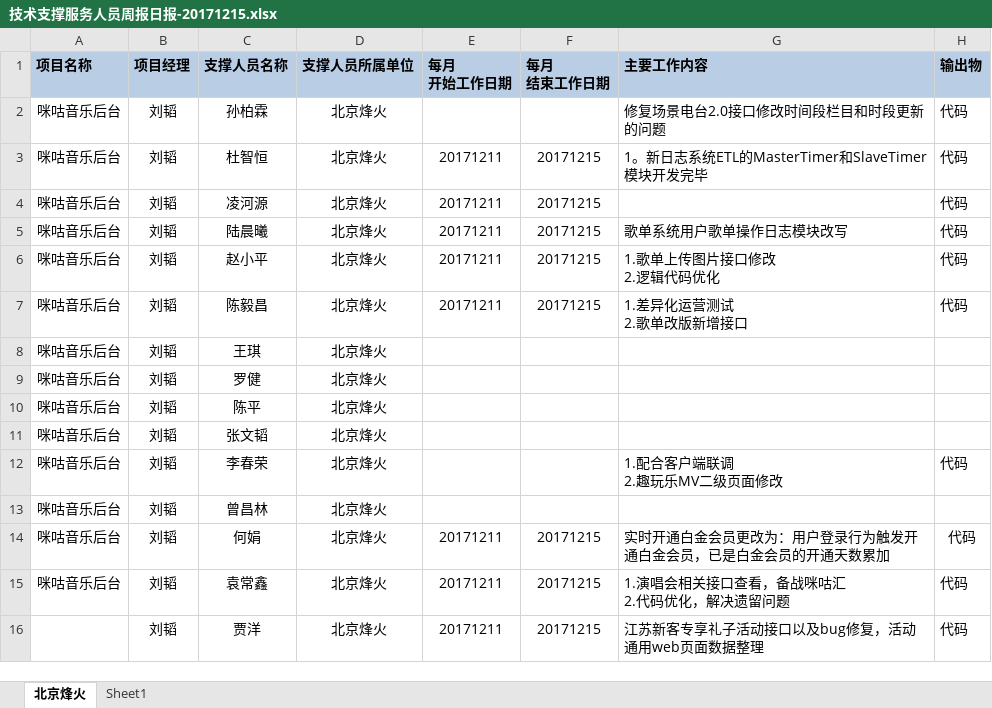
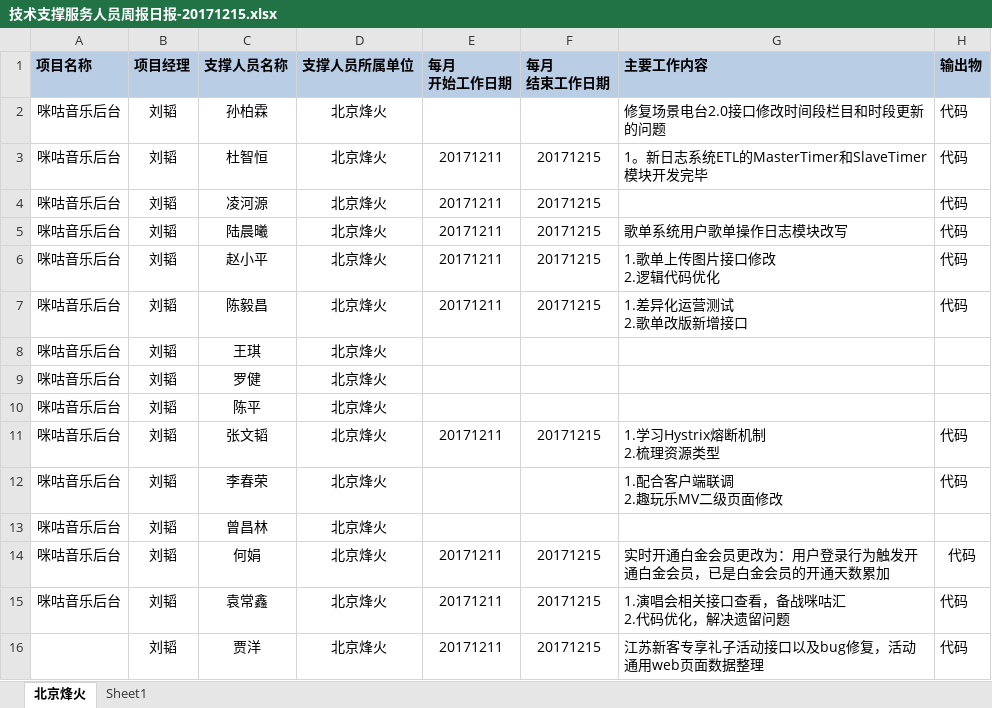
Before and after one commit to just-forking/weekReport, an Excel workbook: 20171215周报/技术支撑服务人员周报日报-20171215.xlsx, sheet 北京烽火, drawn as a sheet; values as stored, in another font and other column widths than the file's, no borders; ↵ is a line break in a cell; the diff names each change by its address in the sheet, - before the commit and + after, or states it on an @@ line.

```diff
--- a/20171215周报/技术支撑服务人员周报日报-20171215.xlsx (sheet 北京烽火)
+++ b/20171215周报/技术支撑服务人员周报日报-20171215.xlsx (sheet 北京烽火)
-E11 (每月 开始工作日期): (empty)
+E11 (每月 开始工作日期): 20171211
-F11 (每月 结束工作日期): (empty)
+F11 (每月 结束工作日期): 20171215
-G11 (主要工作内容): (empty)
+G11 (主要工作内容): 1.学习Hystrix熔断机制 ↵ 2.梳理资源类型
-H11 (输出物): (empty)
+H11 (输出物): 代码
```
Also changed, not shown: 20171208周报/技术支撑服务人员周报日报-20171208.xlsx, 20171222周报/技术支撑服务人员周报日报-20171222.xlsx, 1 other file.
